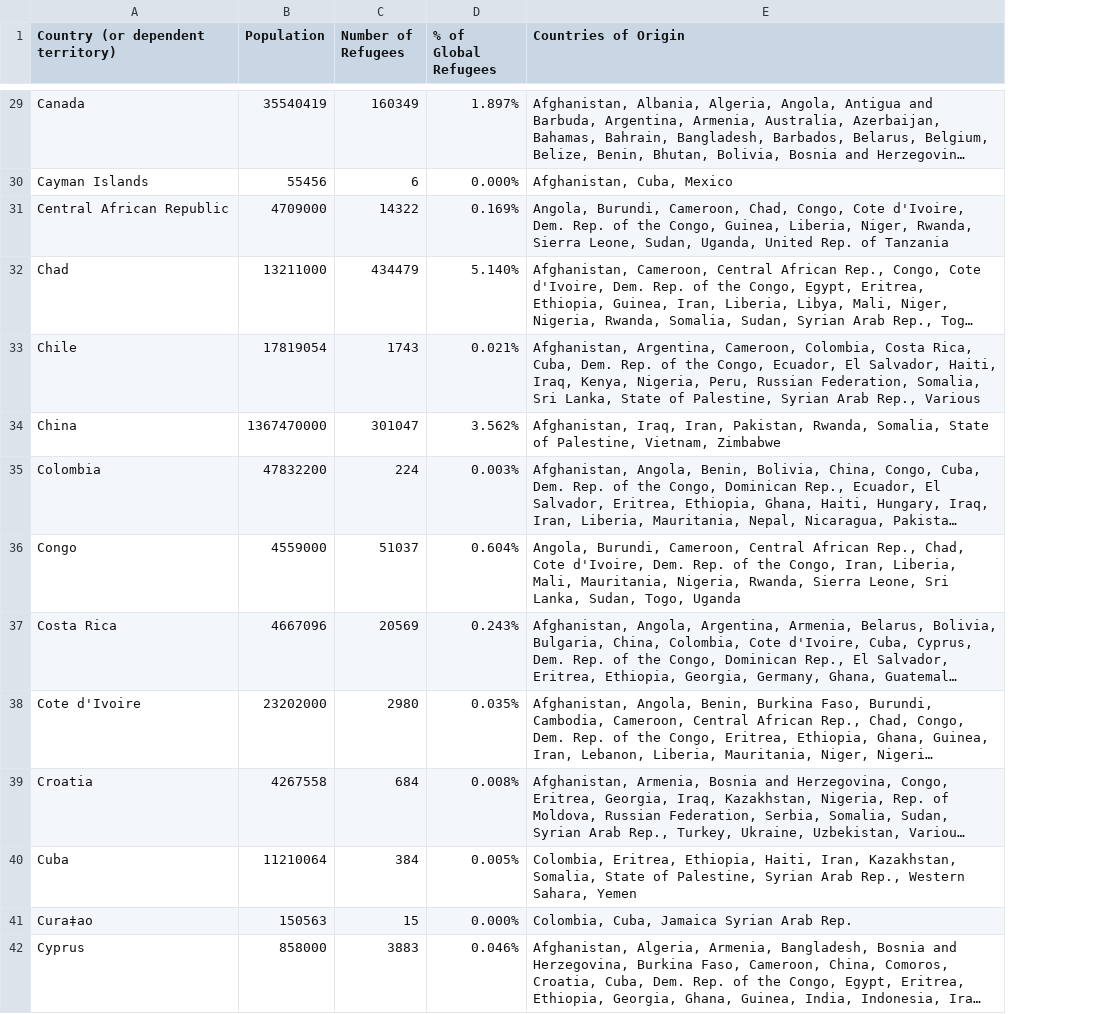
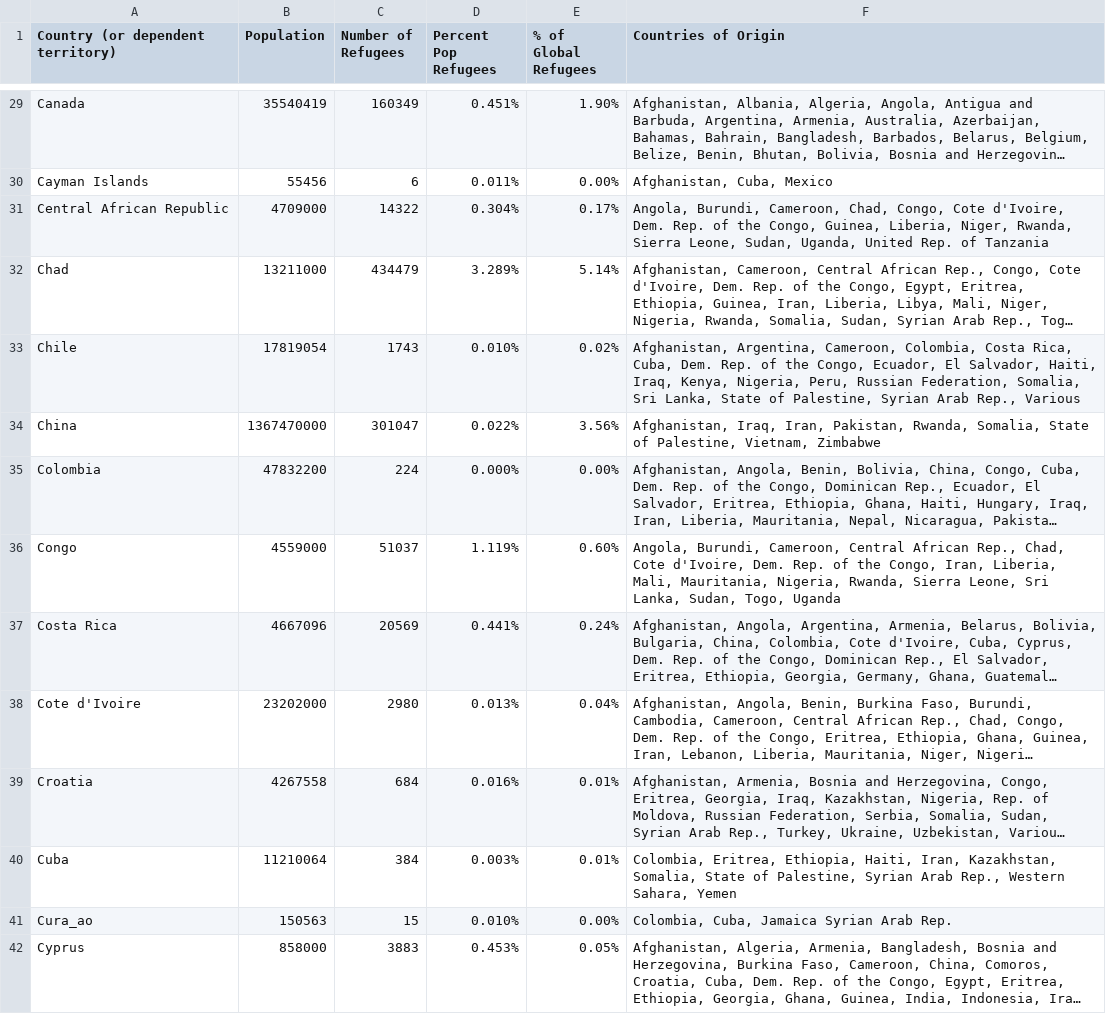
Before and after one commit to brendaxlin/cs4464-finalproject, a CSV file: public/refugeedata_converted.csv, drawn as a sheet; only a part is shown, gaps mark what is left out; long unchanged cells end in …; addresses are those after the commit; the diff covers the shown part only; the diff names each change by its address in the sheet, - before the commit and + after, or states it on an @@ line.

```diff
--- a/public/refugeedata_converted.csv
+++ b/public/refugeedata_converted.csv
+column D (Percent Pop Refugees), rows 29-42: 0.451% | 0.011% | 0.304% | 3.289% | 0.010% | 0.022% | 0.000% | 1.119% | 0.441% | 0.013% | 0.016% | 0.003% | 0.010% | 0.453%
-E29 (% of Global Refugees): 1.897%
+E29 (% of Global Refugees): 1.90%
-E30 (% of Global Refugees): 0.000%
+E30 (% of Global Refugees): 0.00%
-E31 (% of Global Refugees): 0.169%
+E31 (% of Global Refugees): 0.17%
-E32 (% of Global Refugees): 5.140%
+E32 (% of Global Refugees): 5.14%
-E33 (% of Global Refugees): 0.021%
+E33 (% of Global Refugees): 0.02%
-E34 (% of Global Refugees): 3.562%
+E34 (% of Global Refugees): 3.56%
-E35 (% of Global Refugees): 0.003%
+E35 (% of Global Refugees): 0.00%
-E36 (% of Global Refugees): 0.604%
+E36 (% of Global Refugees): 0.60%
-E37 (% of Global Refugees): 0.243%
+E37 (% of Global Refugees): 0.24%
-E38 (% of Global Refugees): 0.035%
+E38 (% of Global Refugees): 0.04%
-E39 (% of Global Refugees): 0.008%
+E39 (% of Global Refugees): 0.01%
-E40 (% of Global Refugees): 0.005%
+E40 (% of Global Refugees): 0.01%
-A41 (Country (or dependent territory)): Cura‡ao
+A41 (Country (or dependent territory)): Cura_ao
-E41 (% of Global Refugees): 0.000%
+E41 (% of Global Refugees): 0.00%
-E42 (% of Global Refugees): 0.046%
+E42 (% of Global Refugees): 0.05%
```
Also changed, not shown: 155 edited cells elsewhere in this file, 28 other files.
